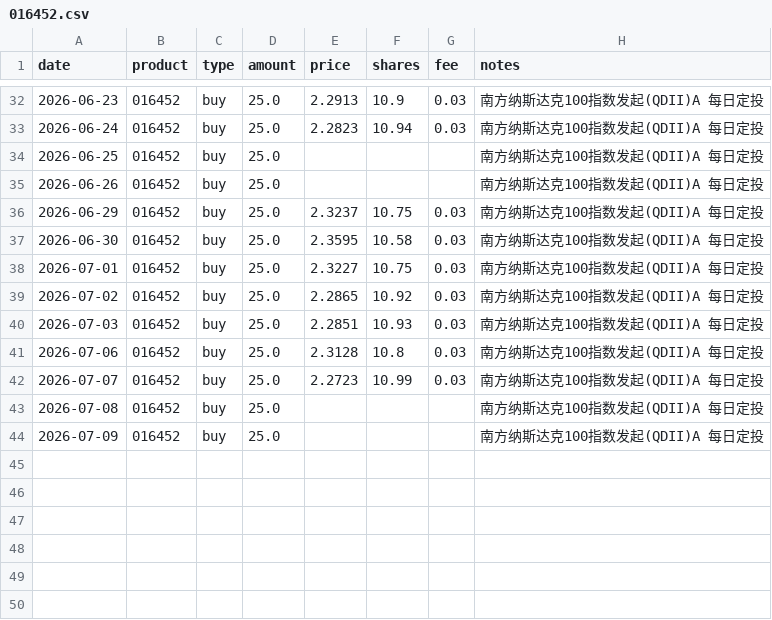
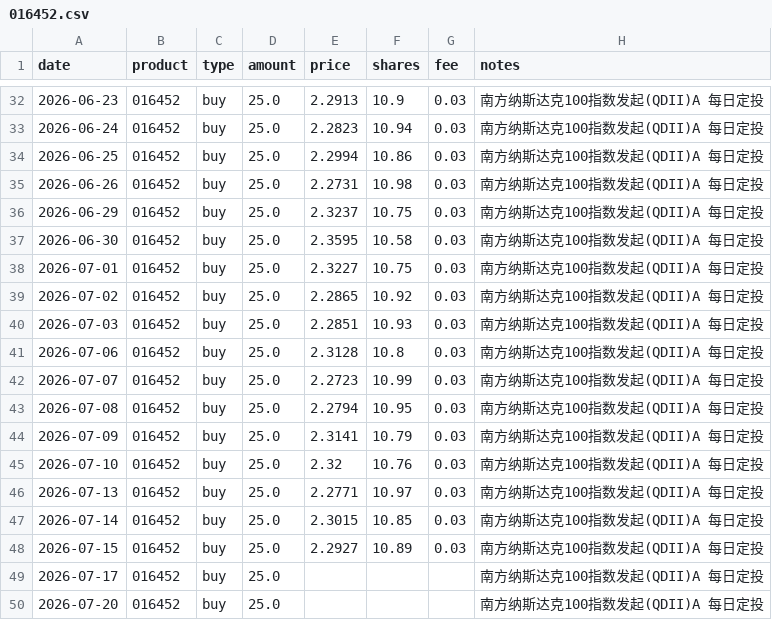
Before and after one commit to JINHUILYU/Quant, a CSV file: data/portfolio/016452.csv, drawn as a sheet; only a part is shown, gaps mark what is left out.

```diff
--- a/data/portfolio/016452.csv
+++ b/data/portfolio/016452.csv
@@ -33,4 +33,4 @@ date,product,type,amount,price,shares,fee,notes
 2026-06-24,016452,buy,25.0,2.2823,10.94,0.03,南方纳斯达克100指数发起(QDII)A 每日定投
-2026-06-25,016452,buy,25.0,,,,南方纳斯达克100指数发起(QDII)A 每日定投
-2026-06-26,016452,buy,25.0,,,,南方纳斯达克100指数发起(QDII)A 每日定投
+2026-06-25,016452,buy,25.0,2.2994,10.86,0.03,南方纳斯达克100指数发起(QDII)A 每日定投
+2026-06-26,016452,buy,25.0,2.2731,10.98,0.03,南方纳斯达克100指数发起(QDII)A 每日定投
 2026-06-29,016452,buy,25.0,2.3237,10.75,0.03,南方纳斯达克100指数发起(QDII)A 每日定投
@@ -42,3 +42,9 @@ date,product,type,amount,price,shares,fee,notes
 2026-07-07,016452,buy,25.0,2.2723,10.99,0.03,南方纳斯达克100指数发起(QDII)A 每日定投
-2026-07-08,016452,buy,25.0,,,,南方纳斯达克100指数发起(QDII)A 每日定投
-2026-07-09,016452,buy,25.0,,,,南方纳斯达克100指数发起(QDII)A 每日定投
+2026-07-08,016452,buy,25.0,2.2794,10.95,0.03,南方纳斯达克100指数发起(QDII)A 每日定投
+2026-07-09,016452,buy,25.0,2.3141,10.79,0.03,南方纳斯达克100指数发起(QDII)A 每日定投
+2026-07-10,016452,buy,25.0,2.32,10.76,0.03,南方纳斯达克100指数发起(QDII)A 每日定投
+2026-07-13,016452,buy,25.0,2.2771,10.97,0.03,南方纳斯达克100指数发起(QDII)A 每日定投
+2026-07-14,016452,buy,25.0,2.3015,10.85,0.03,南方纳斯达克100指数发起(QDII)A 每日定投
+2026-07-15,016452,buy,25.0,2.2927,10.89,0.03,南方纳斯达克100指数发起(QDII)A 每日定投
+2026-07-17,016452,buy,25.0,,,,南方纳斯达克100指数发起(QDII)A 每日定投
+2026-07-20,016452,buy,25.0,,,,南方纳斯达克100指数发起(QDII)A 每日定投
```
Also changed, not shown: data/portfolio/014143.csv, data/portfolio/016453.csv, 5 other files.
